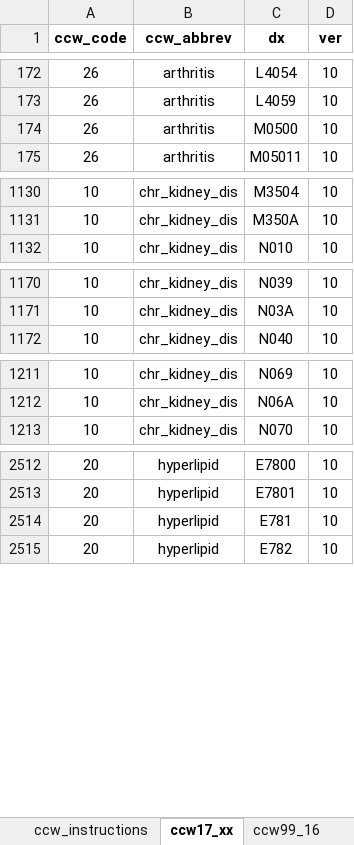
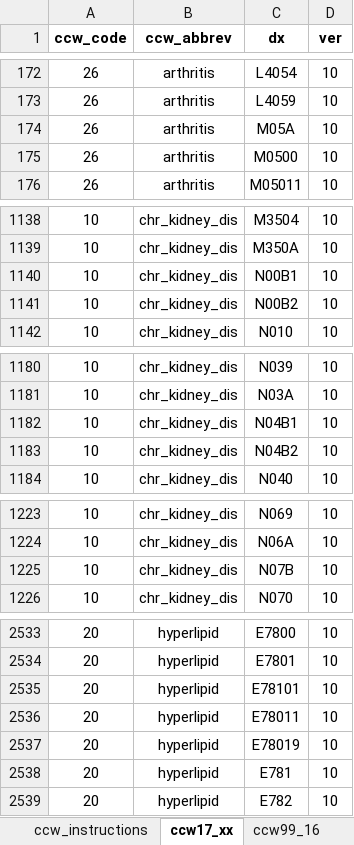
Before and after one commit to PHSKC-APDE/reference-data, an Excel workbook: claims_data/ccw_lookup.xlsx, sheet ccw17_xx, drawn as a sheet; only a part is shown, gaps mark what is left out; values as stored, in another font and other column widths than the file's, no borders; the diff covers the shown part only; the diff names each change by its address in the sheet, - before the commit and + after, or states it on an @@ line.

```diff
--- a/claims_data/ccw_lookup.xlsx (sheet ccw17_xx)
+++ b/claims_data/ccw_lookup.xlsx (sheet ccw17_xx)
+row 174: 26 | arthritis | M05A | 10
+row 1140: 10 | chr_kidney_dis | N00B1 | 10
+row 1141: 10 | chr_kidney_dis | N00B2 | 10
+row 1182: 10 | chr_kidney_dis | N04B1 | 10
+row 1183: 10 | chr_kidney_dis | N04B2 | 10
+row 1225: 10 | chr_kidney_dis | N07B | 10
+row 2535: 20 | hyperlipid | E78101 | 10
+row 2536: 20 | hyperlipid | E78011 | 10
+row 2537: 20 | hyperlipid | E78019 | 10
```
Also changed, not shown: 15 added rows, 1 moved row and 4 edited cells elsewhere in this sheet.
